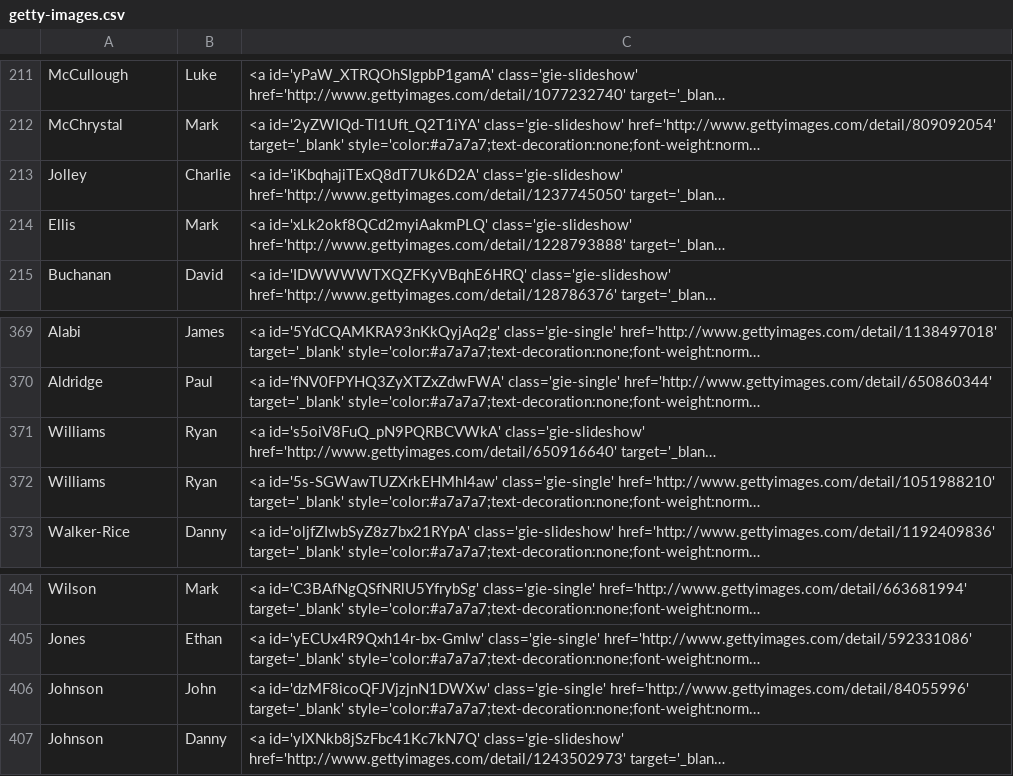
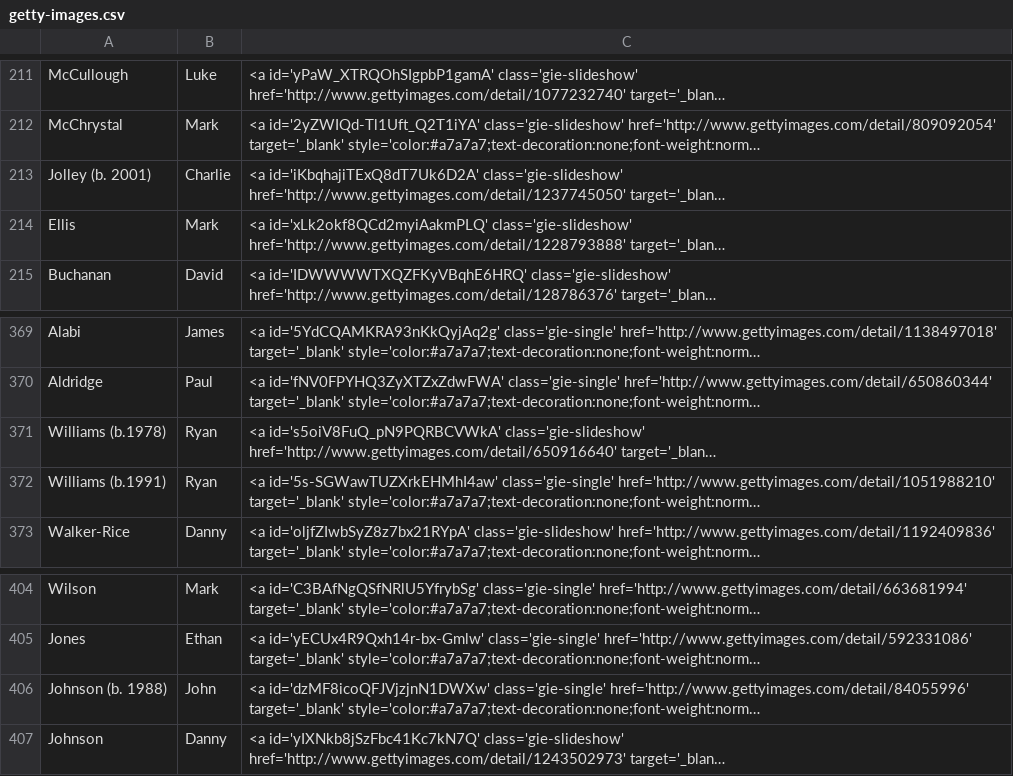
Before and after one commit to petebrown/source-getty-players, a CSV file: getty-images.csv, drawn as a sheet; only a part is shown, gaps mark what is left out; long unchanged cells end in …; the diff names each change by its address in the sheet, - before the commit and + after, or states it on an @@ line.

Commit message:
added yob

```diff
--- a/getty-images.csv
+++ b/getty-images.csv
-A213: Jolley
+A213: Jolley (b. 2001)
-A371: Williams
+A371: Williams (b.1978)
-A372: Williams
+A372: Williams (b.1991)
-A406: Johnson
+A406: Johnson (b. 1988)
```
